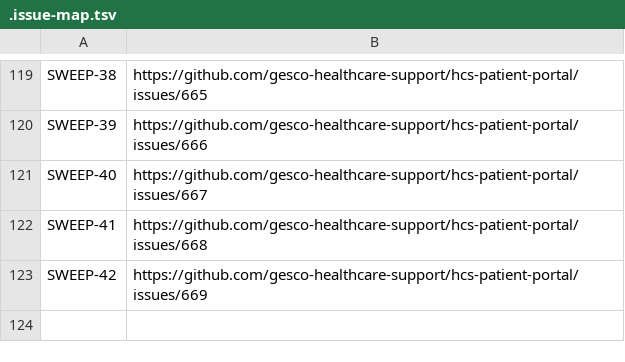
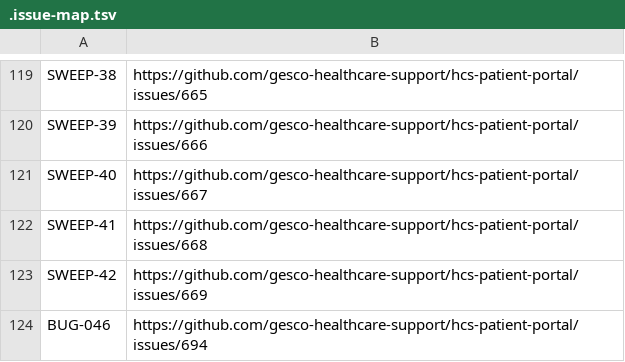
Before and after one commit to gesco-healthcare-support/hcs-patient-portal, a TSV file: scripts/maintenance/.issue-map.tsv, drawn as a sheet; only a part is shown, gaps mark what is left out.

```diff
--- a/scripts/maintenance/.issue-map.tsv
+++ b/scripts/maintenance/.issue-map.tsv
@@ -123 +123,2 @@ SWEEP-41	https://github.com/gesco-healthcare-support/hcs-patient-portal/issues/6
 SWEEP-42	https://github.com/gesco-healthcare-support/hcs-patient-portal/issues/669
+BUG-046	https://github.com/gesco-healthcare-support/hcs-patient-portal/issues/694
```
Also changed, not shown: 2 other files.
